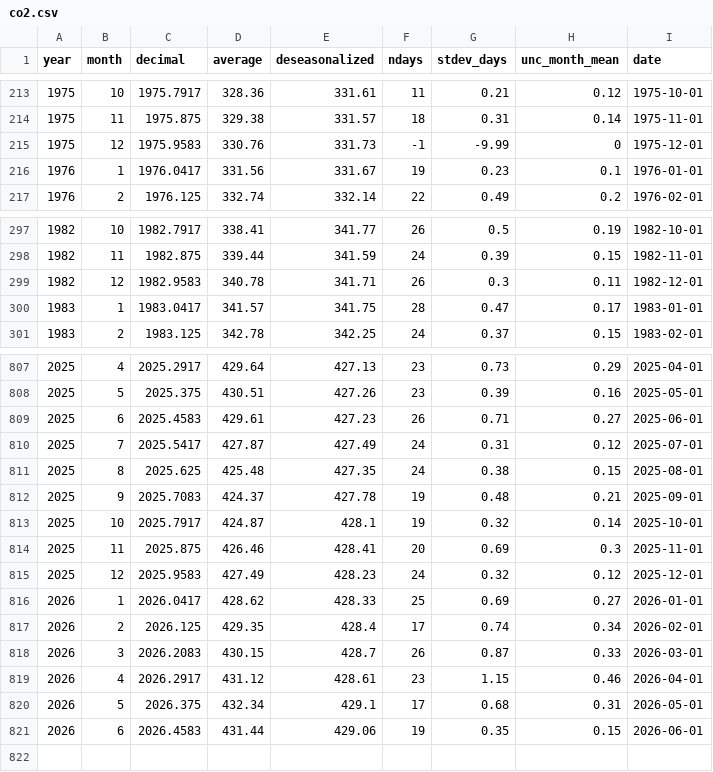
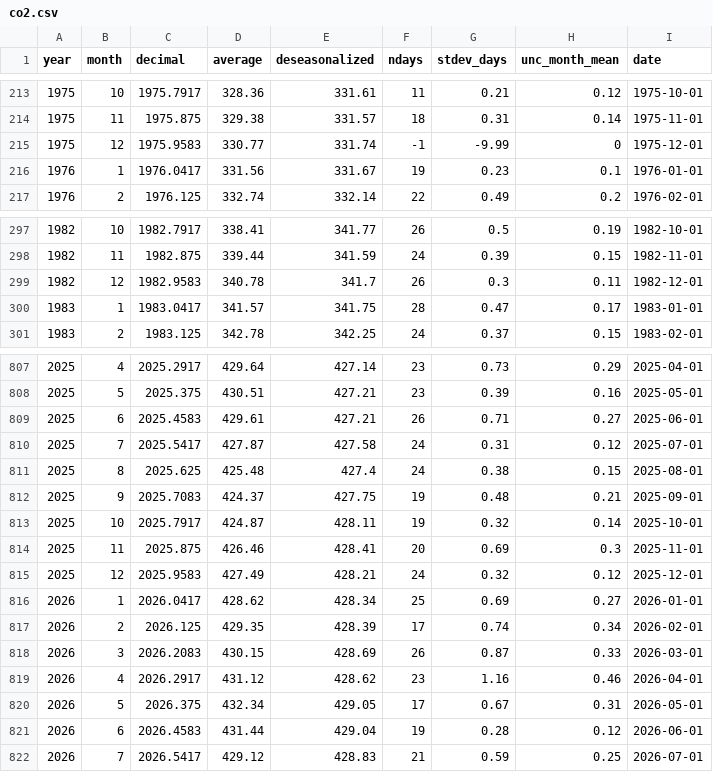
Before and after one commit to kwebercc/cs-observable-data, a CSV file: data/co2.csv, drawn as a sheet; only a part is shown, gaps mark what is left out; the diff covers the shown part only.

```diff
--- a/data/co2.csv
+++ b/data/co2.csv
@@ -214,3 +214,3 @@ year,month,decimal,average,deseasonalized,ndays,stdev_days,unc_month_mean,date
 1975,11,1975.875,329.38,331.57,18,0.31,0.14,1975-11-01
-1975,12,1975.9583,330.76,331.73,-1,-9.99,0,1975-12-01
+1975,12,1975.9583,330.77,331.74,-1,-9.99,0,1975-12-01
 1976,1,1976.0417,331.56,331.67,19,0.23,0.1,1976-01-01
@@ -298,3 +298,3 @@ year,month,decimal,average,deseasonalized,ndays,stdev_days,unc_month_mean,date
 1982,11,1982.875,339.44,341.59,24,0.39,0.15,1982-11-01
-1982,12,1982.9583,340.78,341.71,26,0.3,0.11,1982-12-01
+1982,12,1982.9583,340.78,341.7,26,0.3,0.11,1982-12-01
 1983,1,1983.0417,341.57,341.75,28,0.47,0.17,1983-01-01
@@ -807,15 +807,16 @@ year,month,decimal,average,deseasonalized,ndays,stdev_days,unc_month_mean,date
-2025,4,2025.2917,429.64,427.13,23,0.73,0.29,2025-04-01
-2025,5,2025.375,430.51,427.26,23,0.39,0.16,2025-05-01
-2025,6,2025.4583,429.61,427.23,26,0.71,0.27,2025-06-01
-2025,7,2025.5417,427.87,427.49,24,0.31,0.12,2025-07-01
-2025,8,2025.625,425.48,427.35,24,0.38,0.15,2025-08-01
-2025,9,2025.7083,424.37,427.78,19,0.48,0.21,2025-09-01
-2025,10,2025.7917,424.87,428.1,19,0.32,0.14,2025-10-01
+2025,4,2025.2917,429.64,427.14,23,0.73,0.29,2025-04-01
+2025,5,2025.375,430.51,427.21,23,0.39,0.16,2025-05-01
+2025,6,2025.4583,429.61,427.21,26,0.71,0.27,2025-06-01
+2025,7,2025.5417,427.87,427.58,24,0.31,0.12,2025-07-01
+2025,8,2025.625,425.48,427.4,24,0.38,0.15,2025-08-01
+2025,9,2025.7083,424.37,427.75,19,0.48,0.21,2025-09-01
+2025,10,2025.7917,424.87,428.11,19,0.32,0.14,2025-10-01
 2025,11,2025.875,426.46,428.41,20,0.69,0.3,2025-11-01
-2025,12,2025.9583,427.49,428.23,24,0.32,0.12,2025-12-01
-2026,1,2026.0417,428.62,428.33,25,0.69,0.27,2026-01-01
-2026,2,2026.125,429.35,428.4,17,0.74,0.34,2026-02-01
-2026,3,2026.2083,430.15,428.7,26,0.87,0.33,2026-03-01
-2026,4,2026.2917,431.12,428.61,23,1.15,0.46,2026-04-01
-2026,5,2026.375,432.34,429.1,17,0.68,0.31,2026-05-01
-2026,6,2026.4583,431.44,429.06,19,0.35,0.15,2026-06-01
+2025,12,2025.9583,427.49,428.21,24,0.32,0.12,2025-12-01
+2026,1,2026.0417,428.62,428.34,25,0.69,0.27,2026-01-01
+2026,2,2026.125,429.35,428.39,17,0.74,0.34,2026-02-01
+2026,3,2026.2083,430.15,428.69,26,0.87,0.33,2026-03-01
+2026,4,2026.2917,431.12,428.62,23,1.16,0.46,2026-04-01
+2026,5,2026.375,432.34,429.05,17,0.67,0.31,2026-05-01
+2026,6,2026.4583,431.44,429.04,19,0.28,0.12,2026-06-01
+2026,7,2026.5417,429.12,428.83,21,0.59,0.25,2026-07-01
```
Also changed, not shown: 26 edited cells elsewhere in this file, data/ch4.csv, data/n2o.csv, 13 other files.
